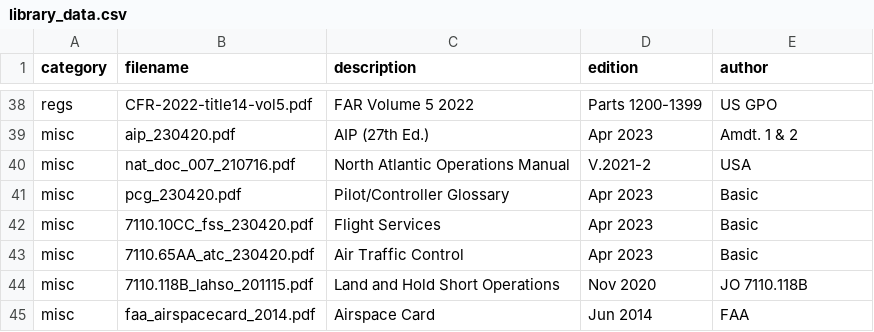
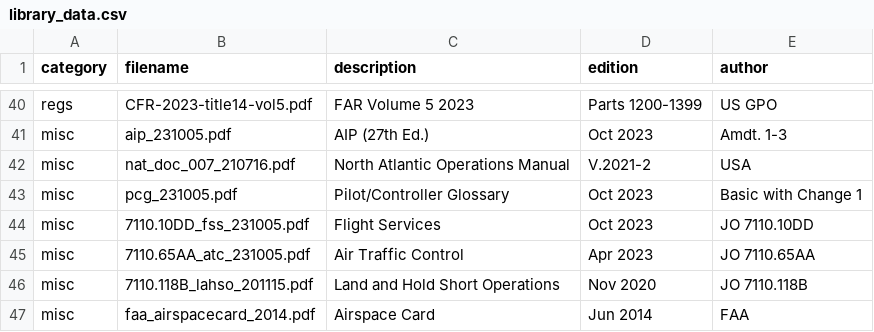
Before and after one commit to nhasan/FlightIntel, a CSV file: tool/library_data.csv, drawn as a sheet; only a part is shown, gaps mark what is left out; addresses are those after the commit; the diff covers the shown part only; the diff names each change by its address in the sheet, - before the commit and + after, or states it on an @@ line.

```diff
--- a/tool/library_data.csv
+++ b/tool/library_data.csv
-B40 (filename): CFR-2022-title14-vol5.pdf
+B40 (filename): CFR-2023-title14-vol5.pdf
-C40 (description): FAR Volume 5 2022
+C40 (description): FAR Volume 5 2023
-B41 (filename): aip_230420.pdf
+B41 (filename): aip_231005.pdf
-D41 (edition): Apr 2023
+D41 (edition): Oct 2023
-E41 (author): Amdt. 1 & 2
+E41 (author): Amdt. 1-3
-B43 (filename): pcg_230420.pdf
+B43 (filename): pcg_231005.pdf
-D43:D44 (edition): Apr 2023
+D43:D44 (edition): Oct 2023
-E43 (author): Basic
+E43 (author): Basic with Change 1
-B44 (filename): 7110.10CC_fss_230420.pdf
+B44 (filename): 7110.10DD_fss_231005.pdf
-E44 (author): Basic
+E44 (author): JO 7110.10DD
-B45 (filename): 7110.65AA_atc_230420.pdf
+B45 (filename): 7110.65AA_atc_231005.pdf
-E45 (author): Basic
+E45 (author): JO 7110.65AA
```
Also changed, not shown: 7 added rows, 5 removed rows and 13 edited cells elsewhere in this file, 3 other files.
